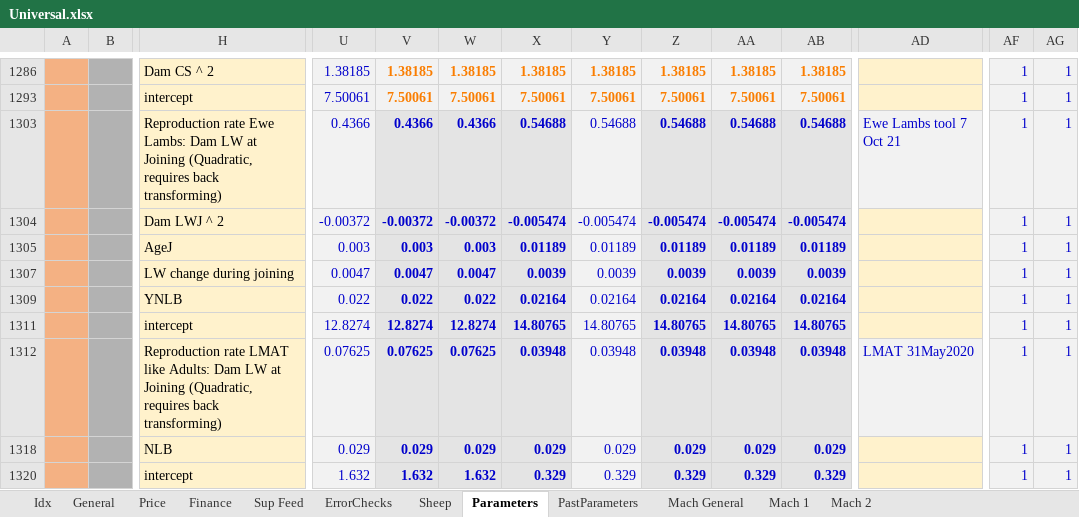
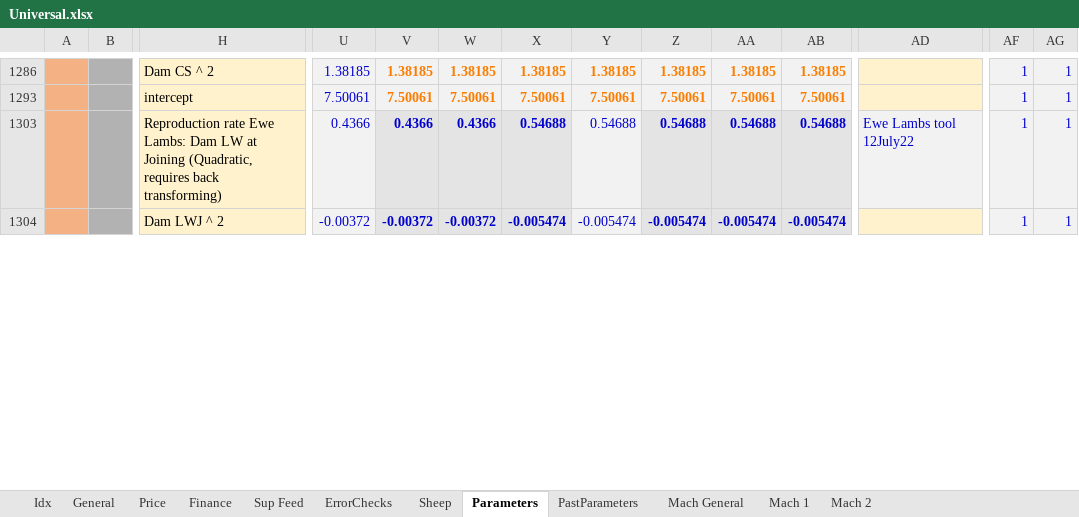
Before and after one commit to youngmr290/Australian-Farm-Optimisation-Model, an Excel workbook: Universal.xlsx, sheet Parameters, drawn as a sheet; only a part is shown, gaps mark what is left out; values as stored, in another font and other column widths than the file's, no borders; removed rows and columns are numbered as before the commit, all else as after; rows hold the shown columns only; the diff covers the shown part only; the diff names each change by its address in the sheet, - before the commit and + after, or states it on an @@ line.

Commit message:
Update the adult merino & maternal LMAT coefficients to include the doy effect in the calibration. And adjust the fine & medium merino and maternal values to achieve target values Update the Merino & Maternal ewe lamb LMAT coefficients - removed the effect of AgeJ for Maternals because DOY represents the change. Alter scanning price to include an allowance for travel cost per ewe.

```diff
--- a/Universal.xlsx (sheet Parameters)
+++ b/Universal.xlsx (sheet Parameters)
-AD1303: Ewe Lambs tool 7 Oct 21
+AD1303: Ewe Lambs tool 12July22
-row 1305:  |  | AgeJ | 0.003 | 0.003 | 0.003 | 0.01189 | 0.01189 | 0.01189 | 0.01189 | 0.01189 |  | 1 | 1
-row 1307:  |  | LW change during joining | 0.0047 | 0.0047 | 0.0047 | 0.0039 | 0.0039 | 0.0039 | 0.0039 | 0.0039 |  | 1 | 1
-row 1309:  |  | YNLB | 0.022 | 0.022 | 0.022 | 0.02164 | 0.02164 | 0.02164 | 0.02164 | 0.02164 |  | 1 | 1
-row 1311:  |  | intercept | 12.8274 | 12.8274 | 12.8274 | 14.80765 | 14.80765 | 14.80765 | 14.80765 | 14.80765 |  | 1 | 1
-row 1312:  |  | Reproduction rate LMAT like Adults: Dam LW at Joining (Quadratic, requires back transforming) | 0.07625 | 0.07625 | 0.07625 | 0.03948 | 0.03948 | 0.03948 | 0.03948 | 0.03948 | LMAT 31May2020 | 1 | 1
-row 1318:  |  | NLB | 0.029 | 0.029 | 0.029 | 0.029 | 0.029 | 0.029 | 0.029 | 0.029 |  | 1 | 1
-row 1320:  |  | intercept | 1.632 | 1.632 | 1.632 | 0.329 | 0.329 | 0.329 | 0.329 | 0.329 |  | 1 | 1
```
Also changed, not shown: 10 added rows, 2 removed rows, 52 hidden or unhidden rows and 8 edited cells elsewhere in this sheet, sheet Sheep, hidden cells.
